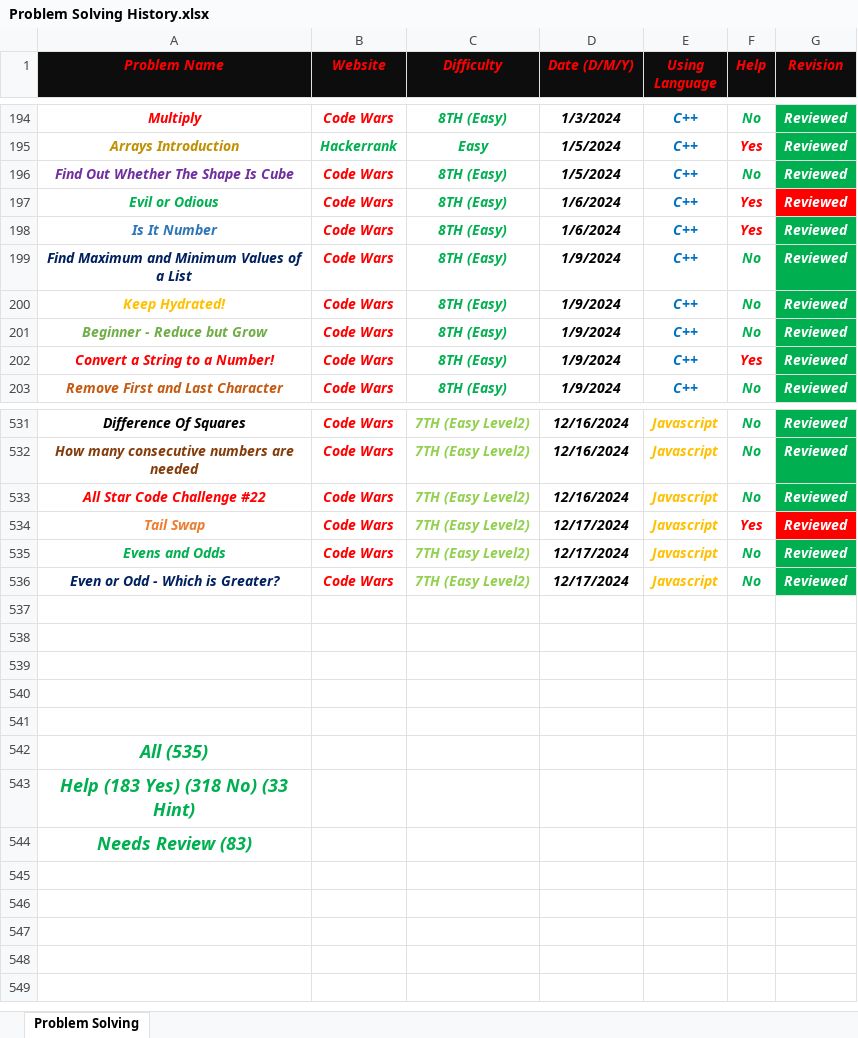
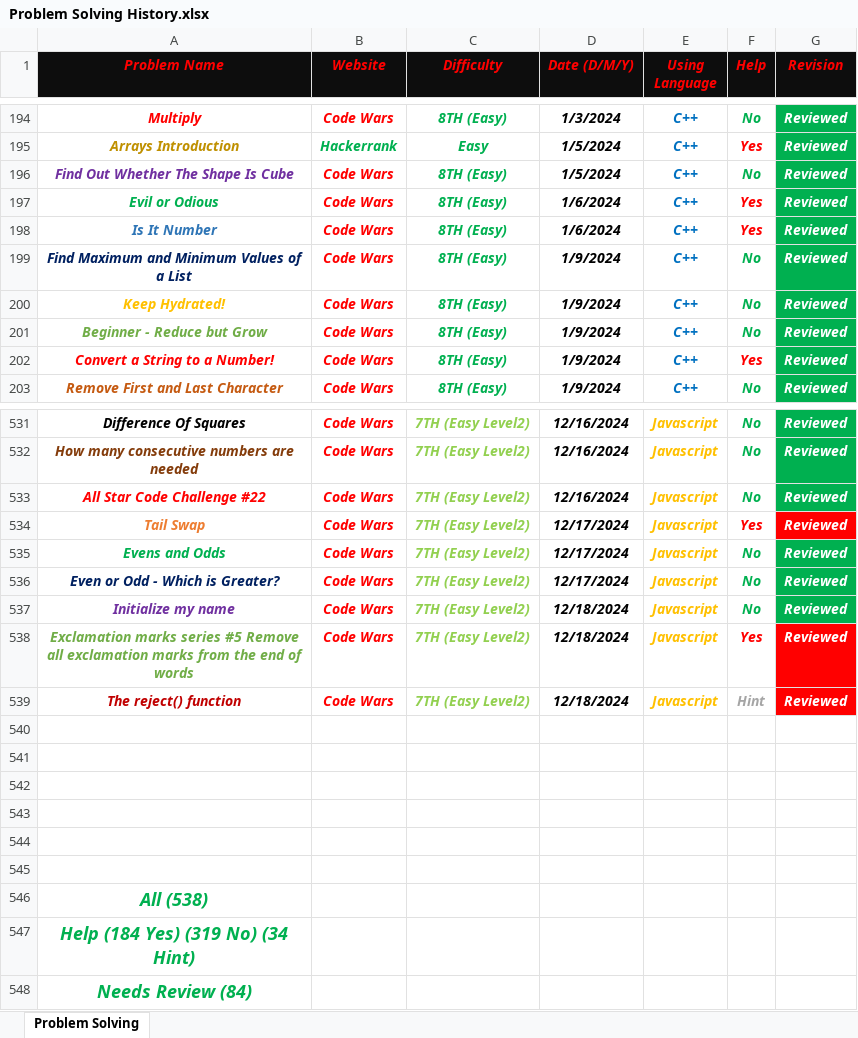
Before and after one commit to Marawan-Saqr/Problem-Solving, an Excel workbook: Problem Solving History.xlsx, sheet Problem Solving, drawn as a sheet; only a part is shown, gaps mark what is left out; values as stored, in another font and other column widths than the file's, no borders; addresses are those after the commit; the diff names each change by its address in the sheet, - before the commit and + after, or states it on an @@ line.

```diff
--- a/Problem Solving History.xlsx (sheet Problem Solving)
+++ b/Problem Solving History.xlsx (sheet Problem Solving)
-G197 fill: #FF0000
+G197 fill: #00B050
+row 537: Initialize my name | Code Wars | 7TH (Easy Level2) | 12/18/2024 | Javascript | No | Reviewed
+row 538: Exclamation marks series #5 Remove all exclamation marks from the end of words | Code Wars | 7TH (Easy Level2) | 12/18/2024 | Javascript | Yes | Reviewed
+row 539: The reject() function | Code Wars | 7TH (Easy Level2) | 12/18/2024 | Javascript | Hint | Reviewed
+row 545: (empty)
-A546 (Problem Name): All (535)
+A546 (Problem Name): All (538)
-A547 (Problem Name): Help (183 Yes) (318 No) (33 Hint)
+A547 (Problem Name): Help (184 Yes) (319 No) (34 Hint)
-A548 (Problem Name): Needs Review (83)
+A548 (Problem Name): Needs Review (84)
```
Also changed, not shown: 10 other files.
